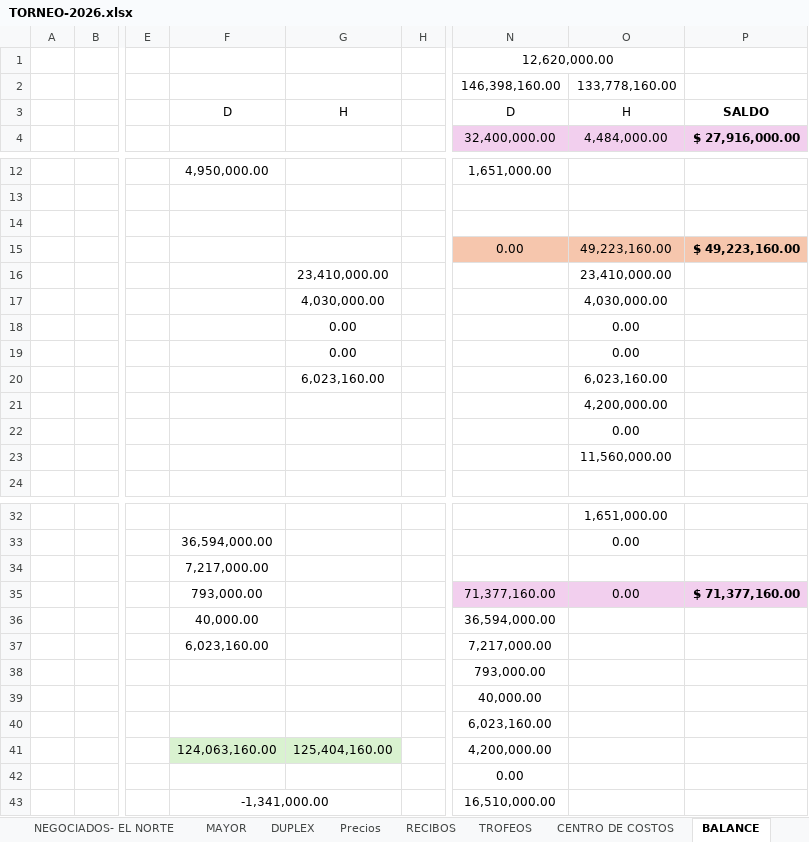
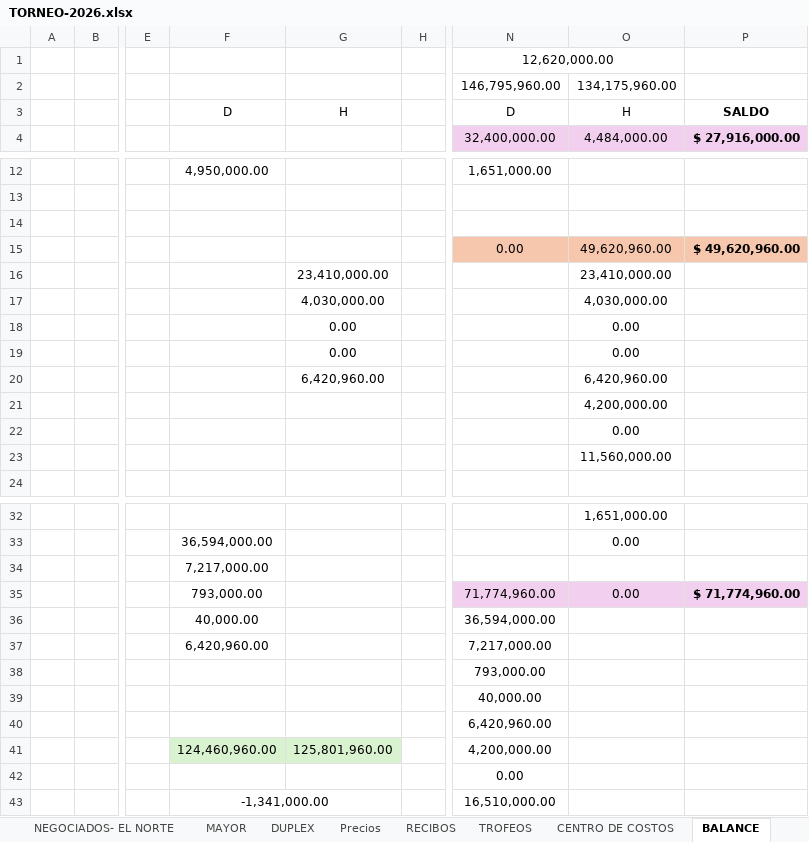
Before and after one commit to javifalac-droid/mundialito-web, an Excel workbook: TORNEO-2026.xlsx, sheet BALANCE, drawn as a sheet; only a part is shown, gaps mark what is left out; values as stored, in another font and other column widths than the file's, no borders; removed rows and columns are numbered as before the commit, all else as after; rows hold the shown columns only; the diff names each change by its address in the sheet, - before the commit and + after, or states it on an @@ line.

```diff
--- a/TORNEO-2026.xlsx (sheet BALANCE)
+++ b/TORNEO-2026.xlsx (sheet BALANCE)
-row 2:  |  |  |  |  |  | 146,398,160.00 | 133,778,160.00
+row 2:  |  |  |  |  |  | 146,795,960.00 | 134,175,960.00
-O15: 49,223,160.00
+O15: 49,620,960.00
-P15: $ 49,223,160.00
+P15: $ 49,620,960.00
-G20: 6,023,160.00
+G20: 6,420,960.00
-O20: 6,023,160.00
+O20: 6,420,960.00
-N35: 71,377,160.00
+N35: 71,774,960.00
-P35: $ 71,377,160.00
+P35: $ 71,774,960.00
-F37: 6,023,160.00
+F37: 6,420,960.00
-N40: 6,023,160.00
+N40: 6,420,960.00
-F41: 124,063,160.00
+F41: 124,460,960.00
-G41: 125,404,160.00
+G41: 125,801,960.00
```
Also changed, not shown: sheet INGRESOS-EGRESOS, sheet MAYOR, sheet ESCUELITAS.
